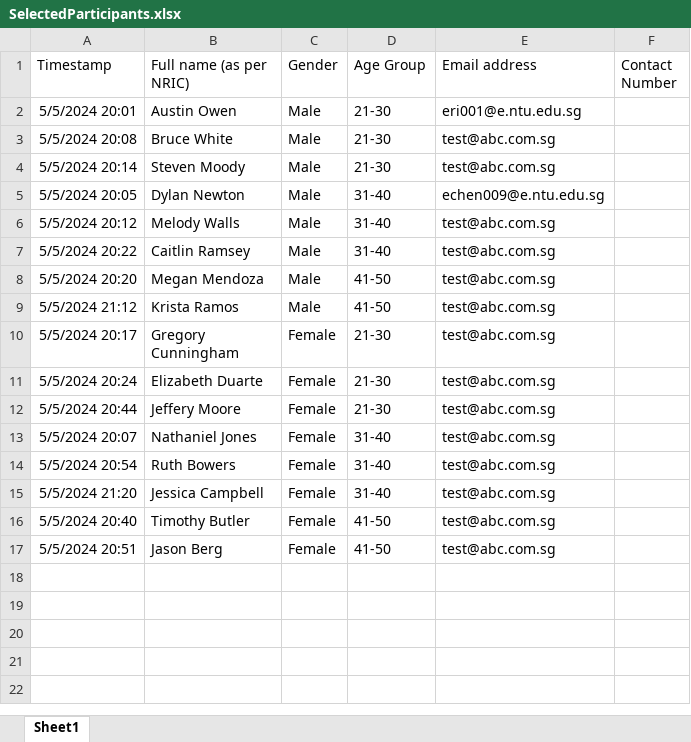
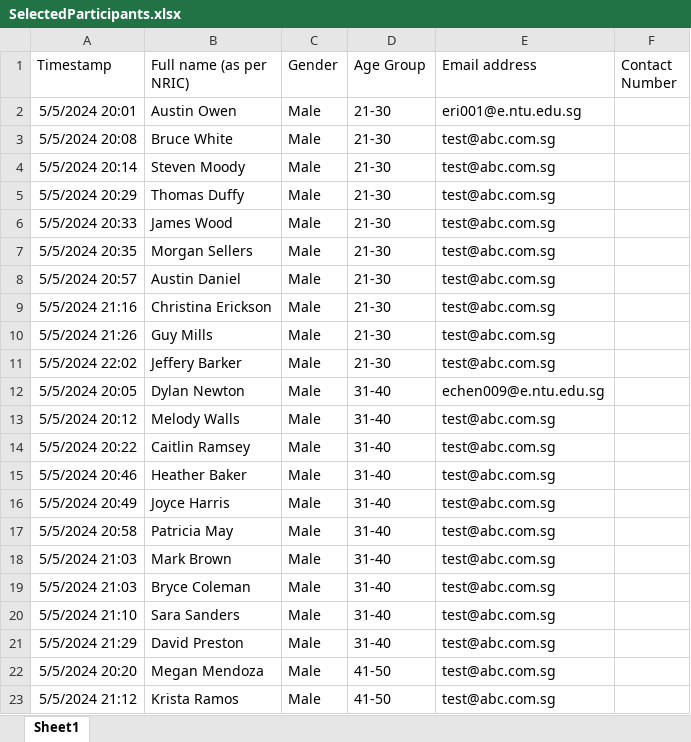
Before and after one commit to WCHIENG002/team5_RPAproject, an Excel workbook: SelectedParticipants.xlsx, sheet Sheet1, drawn as a sheet; only a part is shown; the shorter side is filled out with more unchanged rows; values as stored, in another font and other column widths than the file's, no borders; the diff covers the shown part only; the diff names each change by its address in the sheet, - before the commit and + after, or states it on an @@ line.

```diff
--- a/SelectedParticipants.xlsx (sheet Sheet1)
+++ b/SelectedParticipants.xlsx (sheet Sheet1)
+row 5: 5/5/2024 20:29 | Thomas Duffy | Male | 21-30 | test@abc.com.sg
+row 6: 5/5/2024 20:33 | James Wood | Male | 21-30 | test@abc.com.sg
+row 7: 5/5/2024 20:35 | Morgan Sellers | Male | 21-30 | test@abc.com.sg
+row 8: 5/5/2024 20:57 | Austin Daniel | Male | 21-30 | test@abc.com.sg
+row 9: 5/5/2024 21:16 | Christina Erickson | Male | 21-30 | test@abc.com.sg
+row 10: 5/5/2024 21:26 | Guy Mills | Male | 21-30 | test@abc.com.sg
+row 11: 5/5/2024 22:02 | Jeffery Barker | Male | 21-30 | test@abc.com.sg
+row 15: 5/5/2024 20:46 | Heather Baker | Male | 31-40 | test@abc.com.sg
+row 16: 5/5/2024 20:49 | Joyce Harris | Male | 31-40 | test@abc.com.sg
+row 17: 5/5/2024 20:58 | Patricia May | Male | 31-40 | test@abc.com.sg
+row 18: 5/5/2024 21:03 | Mark Brown | Male | 31-40 | test@abc.com.sg
+row 19: 5/5/2024 21:03 | Bryce Coleman | Male | 31-40 | test@abc.com.sg
+row 20: 5/5/2024 21:10 | Sara Sanders | Male | 31-40 | test@abc.com.sg
+row 21: 5/5/2024 21:29 | David Preston | Male | 31-40 | test@abc.com.sg
```
Also changed, not shown: 20 added rows elsewhere in this sheet, WaitlistedParticipants.xlsx, pdfContent.xlsx, 2 other files.
